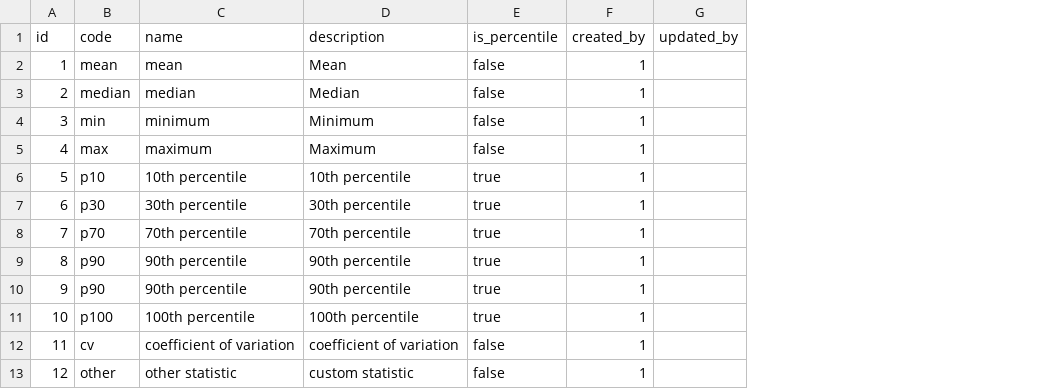
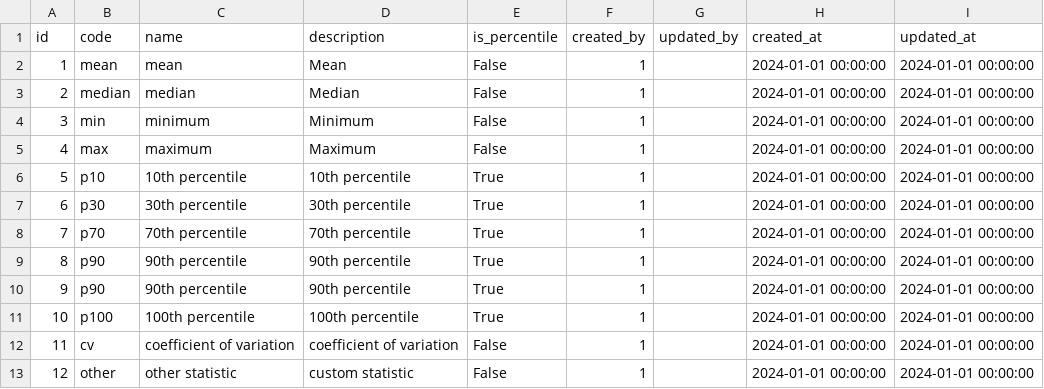
Before and after one commit to berkeley-gif/coeqwal-data-platform, a CSV file: database/seed_tables/03_outcome_framework/statistic_type.csv, drawn as a sheet; the diff names each change by its address in the sheet, - before the commit and + after, or states it on an @@ line.

```diff
--- a/database/seed_tables/03_outcome_framework/statistic_type.csv
+++ b/database/seed_tables/03_outcome_framework/statistic_type.csv
+column H (created_at), rows 2-13: all 2024-01-01 00:00:00
+column I (updated_at), rows 2-13: all 2024-01-01 00:00:00
-E2:E5 (is_percentile): false
+E2:E5 (is_percentile): False
-E6:E11 (is_percentile): true
+E6:E11 (is_percentile): True
-E12:E13 (is_percentile): false
+E12:E13 (is_percentile): False
```
Also changed, not shown: database/seed_tables/01_infrastructure/temporal_scale.csv, database/seed_tables/03_outcome_framework/outcome_category.csv, 12 other files.
